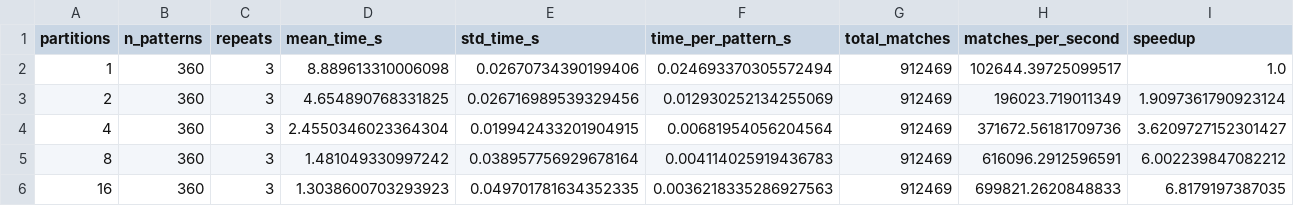
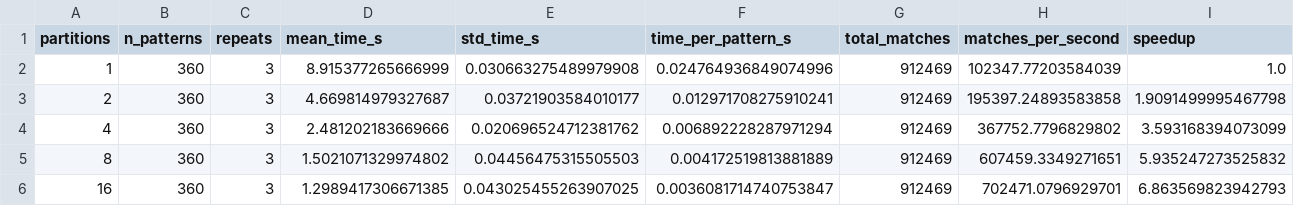
Before and after one commit to nmacalopu-code/trabajo_unidad2, a CSV file: Results/Problem1/benchmark_parallelization.csv, drawn as a sheet.

```diff
--- a/Results/Problem1/benchmark_parallelization.csv
+++ b/Results/Problem1/benchmark_parallelization.csv
@@ -1,6 +1,6 @@
 partitions,n_patterns,repeats,mean_time_s,std_time_s,time_per_pattern_s,total_matches,matches_per_second,speedup
-1,360,3,8.889613310006098,0.02670734390199406,0.024693370305572494,912469,102644.39725099517,1.0
-2,360,3,4.654890768331825,0.026716989539329456,0.012930252134255069,912469,196023.719011349,1.9097361790923124
-4,360,3,2.4550346023364304,0.019942433201904915,0.00681954056204564,912469,371672.56181709736,3.6209727152301427
-8,360,3,1.481049330997242,0.038957756929678164,0.004114025919436783,912469,616096.2912596591,6.002239847082212
-16,360,3,1.3038600703293923,0.049701781634352335,0.0036218335286927563,912469,699821.2620848833,6.8179197387035
+1,360,3,8.915377265666999,0.030663275489979908,0.024764936849074996,912469,102347.77203584039,1.0
+2,360,3,4.669814979327687,0.03721903584010177,0.012971708275910241,912469,195397.24893583858,1.9091499995467798
+4,360,3,2.481202183669666,0.020696524712381762,0.006892228287971294,912469,367752.7796829802,3.593168394073099
+8,360,3,1.5021071329974802,0.04456475315505503,0.004172519813881889,912469,607459.3349271651,5.935247273525832
+16,360,3,1.2989417306671385,0.043025455263907025,0.0036081714740753847,912469,702471.0796929701,6.863569823942793
```
Also changed, not shown: Results/External/calculo_bash_resultados.csv, Results/Problem1/regex_matches.csv, 11 other files.
